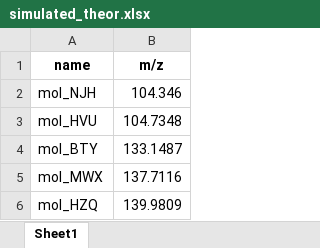
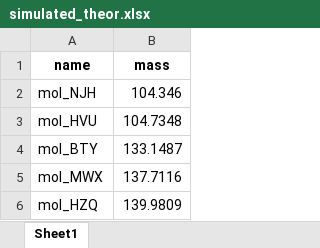
Before and after one commit to lukasustrnul/MatchMass, an Excel workbook: files/simulated_theor.xlsx, sheet Sheet1, drawn as a sheet; only a part is shown; values as stored, in another font and other column widths than the file's, no borders; the diff names each change by its address in the sheet, - before the commit and + after, or states it on an @@ line.

```diff
--- a/files/simulated_theor.xlsx (sheet Sheet1)
+++ b/files/simulated_theor.xlsx (sheet Sheet1)
-B1: m/z
+B1: mass
```
Also changed, not shown: 1 other file.
